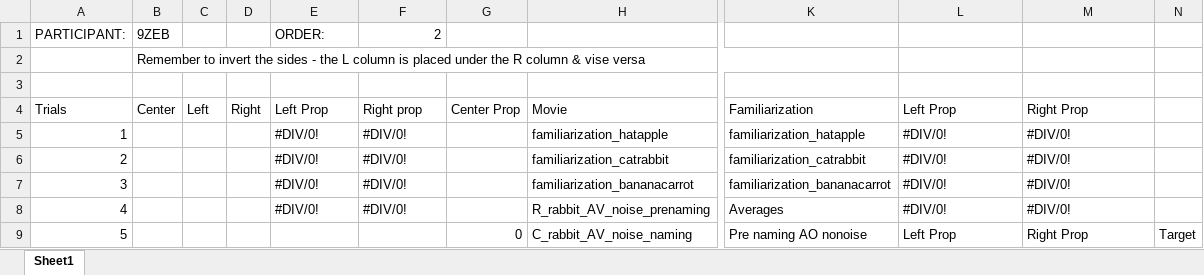
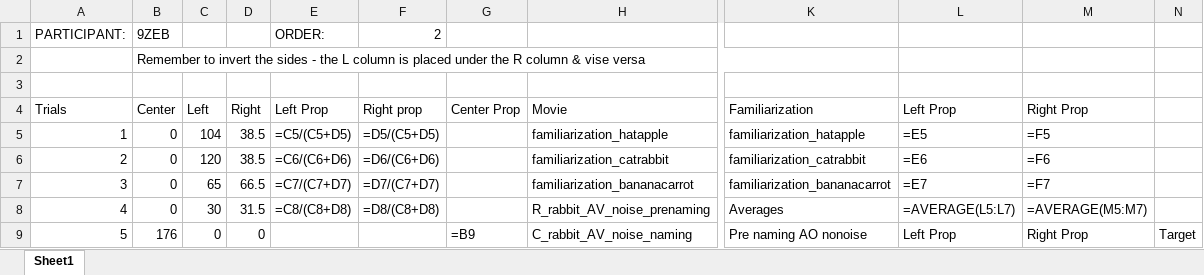
Before and after one commit to bathchair/order-analysis, an Excel workbook: Order/TEST_9ZEB_Order 2_FaceTalk_Uzbek.xlsx, sheet Sheet1, drawn as a sheet; only a part is shown, gaps mark what is left out; values as stored, in another font and other column widths than the file's, no cell formats; formulas without a stored value are shown as written; conditional formats not drawn; the diff covers the shown part only; the diff names each change by its address in the sheet, - before the commit and + after, or states it on an @@ line.

Commit message:
fix: switching left/right looks

```diff
--- a/Order/TEST_9ZEB_Order 2_FaceTalk_Uzbek.xlsx (sheet Sheet1)
+++ b/Order/TEST_9ZEB_Order 2_FaceTalk_Uzbek.xlsx (sheet Sheet1)
-B5:B8 (Center): (empty)
+B5:B8 (Center): 0
-C5 (Left): (empty)
+C5 (Left): 104
-D5:D6 (Right): (empty)
+D5:D6 (Right): 38.5
-E5 (Left Prop): #DIV/0!
+E5 (Left Prop): =C5/(C5+D5)
-F5 (Right prop): #DIV/0!
+F5 (Right prop): =D5/(C5+D5)
-L5 (Left Prop): #DIV/0!
+L5 (Left Prop): =E5
-M5 (Right Prop): #DIV/0!
+M5 (Right Prop): =F5
-C6 (Left): (empty)
+C6 (Left): 120
-E6 (Left Prop): #DIV/0!
+E6 (Left Prop): =C6/(C6+D6)
-F6 (Right prop): #DIV/0!
+F6 (Right prop): =D6/(C6+D6)
-L6 (Left Prop): #DIV/0!
+L6 (Left Prop): =E6
-M6 (Right Prop): #DIV/0!
+M6 (Right Prop): =F6
-C7 (Left): (empty)
+C7 (Left): 65
-D7 (Right): (empty)
+D7 (Right): 66.5
-E7 (Left Prop): #DIV/0!
+E7 (Left Prop): =C7/(C7+D7)
-F7 (Right prop): #DIV/0!
+F7 (Right prop): =D7/(C7+D7)
-L7 (Left Prop): #DIV/0!
+L7 (Left Prop): =E7
-M7 (Right Prop): #DIV/0!
+M7 (Right Prop): =F7
-C8 (Left): (empty)
+C8 (Left): 30
-D8 (Right): (empty)
+D8 (Right): 31.5
-E8 (Left Prop): #DIV/0!
+E8 (Left Prop): =C8/(C8+D8)
-F8 (Right prop): #DIV/0!
+F8 (Right prop): =D8/(C8+D8)
-L8 (Left Prop): #DIV/0!
+L8 (Left Prop): =AVERAGE(L5:L7)
-M8 (Right Prop): #DIV/0!
+M8 (Right Prop): =AVERAGE(M5:M7)
-B9 (Center): (empty)
+B9 (Center): 176
-C9 (Left): (empty)
+C9 (Left): 0
-D9 (Right): (empty)
+D9 (Right): 0
-G9 (Center Prop): 0
+G9 (Center Prop): =B9
```
Also changed, not shown: 509 edited cells elsewhere in this sheet, cell formats, 11 other files.
